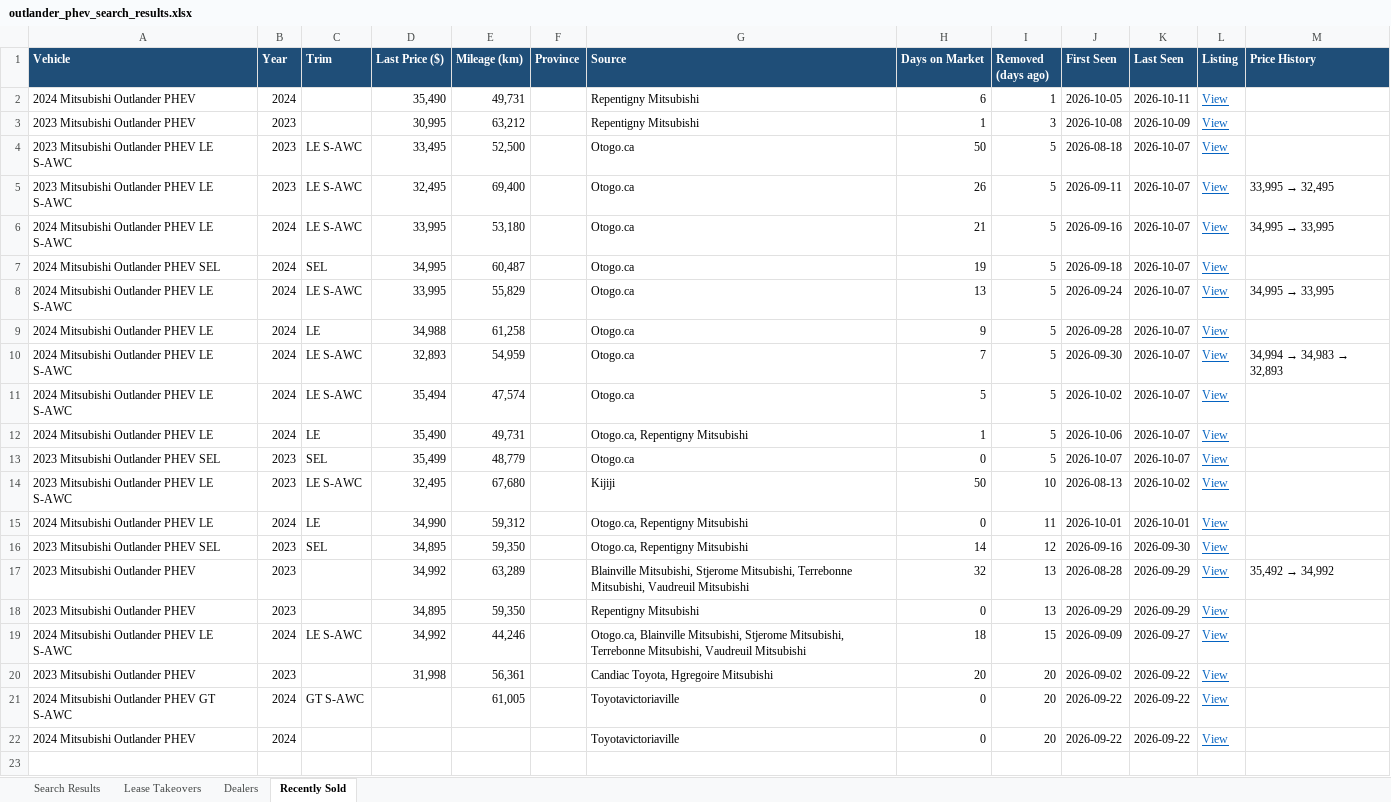
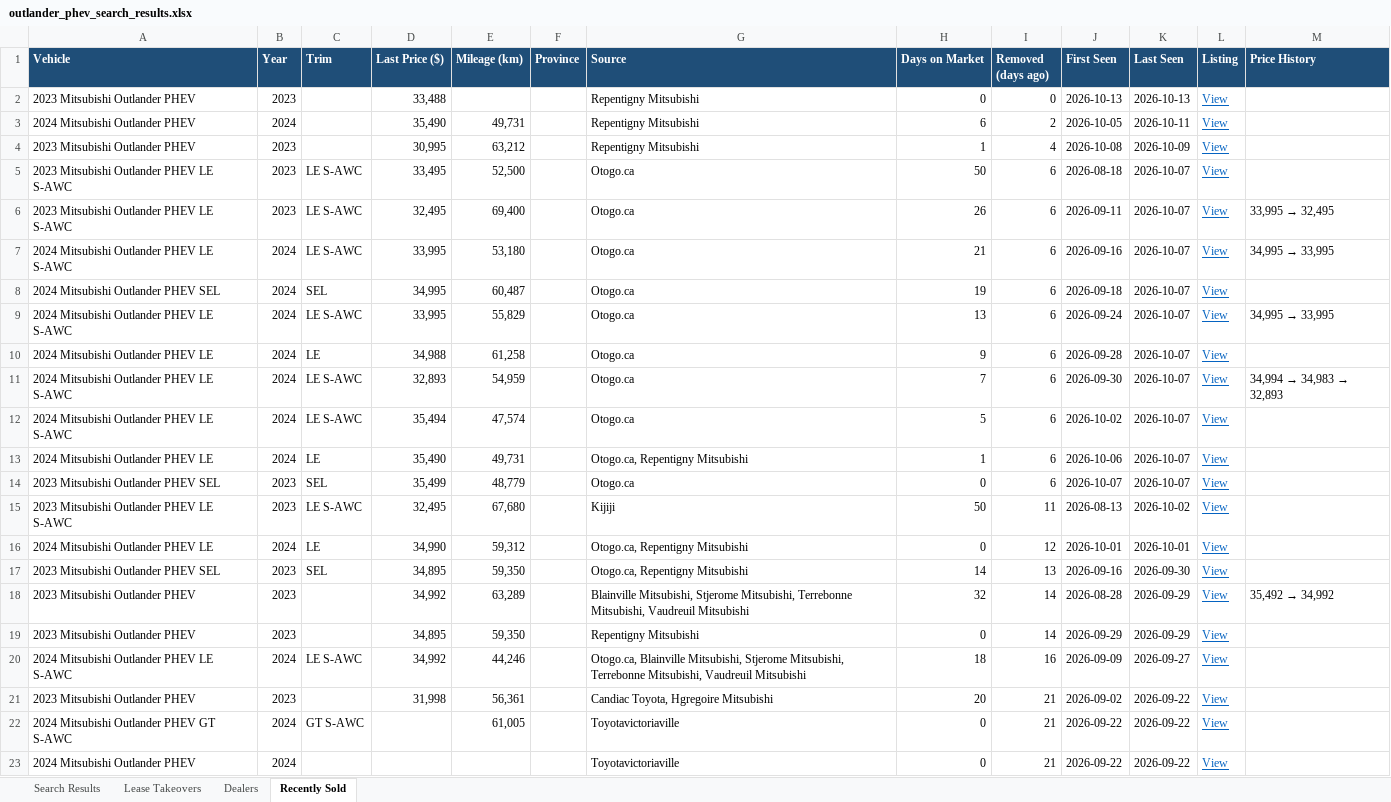
Before and after one commit to mdnaseershah/vehicle-search-automation, an Excel workbook: outlander_phev_search_results.xlsx, sheet Recently Sold, drawn as a sheet; values as stored, in another font and other column widths than the file's, no borders; addresses are those after the commit; the diff names each change by its address in the sheet, - before the commit and + after, or states it on an @@ line.

```diff
--- a/outlander_phev_search_results.xlsx (sheet Recently Sold)
+++ b/outlander_phev_search_results.xlsx (sheet Recently Sold)
+row 2: 2023 Mitsubishi Outlander PHEV | 2023 |  | 33,488 |  |  | Repentigny Mitsubishi | 0 | 0 | 2026-10-13 | 2026-10-13 | View
-I3 (Removed (days ago)): 1
+I3 (Removed (days ago)): 2
-I4 (Removed (days ago)): 3
+I4 (Removed (days ago)): 4
-I5:I14 (Removed (days ago)): 5
+I5:I14 (Removed (days ago)): 6
-I15 (Removed (days ago)): 10
+I15 (Removed (days ago)): 11
-I16 (Removed (days ago)): 11
+I16 (Removed (days ago)): 12
-I17 (Removed (days ago)): 12
+I17 (Removed (days ago)): 13
-I18:I19 (Removed (days ago)): 13
+I18:I19 (Removed (days ago)): 14
-I20 (Removed (days ago)): 15
+I20 (Removed (days ago)): 16
-I21:I23 (Removed (days ago)): 20
+I21:I23 (Removed (days ago)): 21
```
Also changed, not shown: sheet Search Results, 3 other files.
